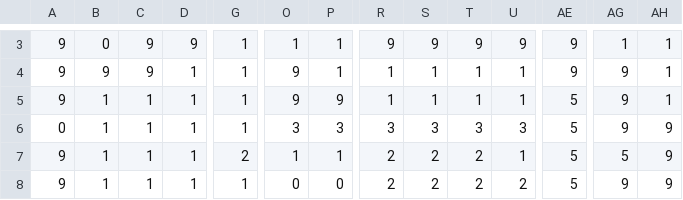
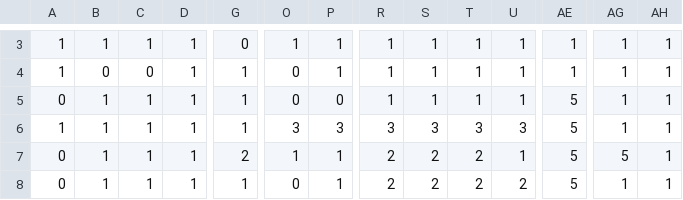
Before and after one commit to rayraychen2011/capybara-adventure, a CSV file: config/cupertino_map_edited.csv, drawn as a sheet; only a part is shown, gaps mark what is left out; the diff covers the shown part only; the diff names each change by its address in the sheet, - before the commit and + after, or states it on an @@ line.

```diff
--- a/config/cupertino_map_edited.csv
+++ b/config/cupertino_map_edited.csv
-A3:A4: 9
+A3:A4: 1
-B3: 0
+B3: 1
-C3: 9
+C3: 1
-D3: 9
+D3: 1
-G3: 1
+G3: 0
-R3: 9
+R3: 1
-S3: 9
+S3: 1
-T3: 9
+T3: 1
-U3: 9
+U3: 1
-AE3:AE4: 9
+AE3:AE4: 1
-B4: 9
+B4: 0
-C4: 9
+C4: 0
-O4:O5: 9
+O4:O5: 0
-AG4:AG6: 9
+AG4:AG6: 1
-A5: 9
+A5: 0
-P5: 9
+P5: 0
-A6: 0
+A6: 1
-AH6:AH8: 9
+AH6:AH8: 1
-A7:A8: 9
+A7:A8: 0
-P8: 0
+P8: 1
-AG8: 9
+AG8: 1
```
Also changed, not shown: 157 edited cells elsewhere in this file, 46 other files.
